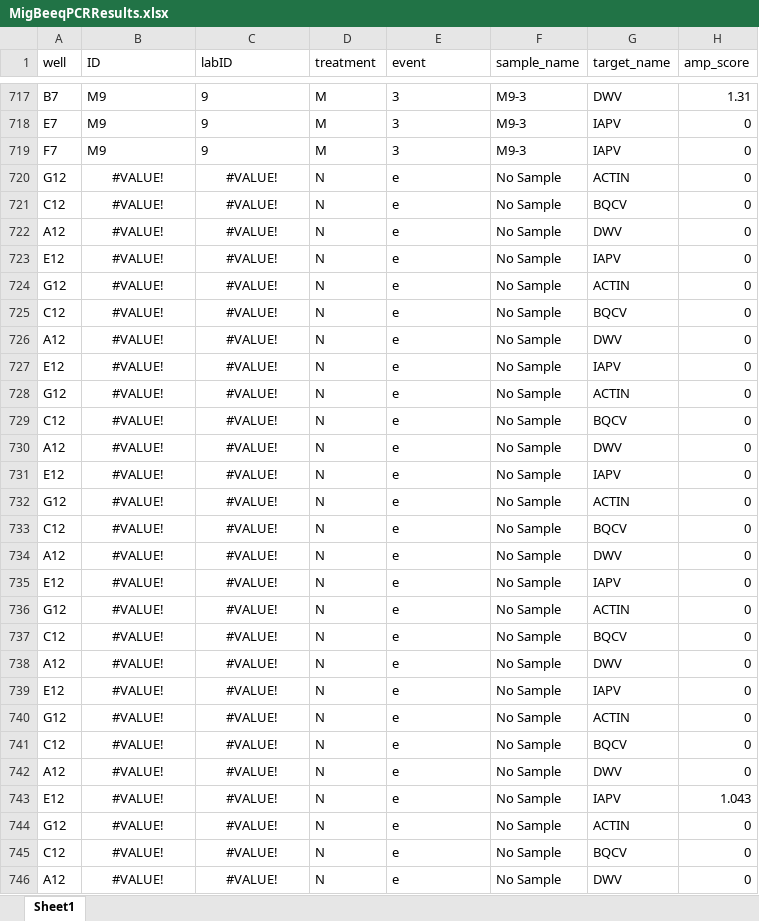
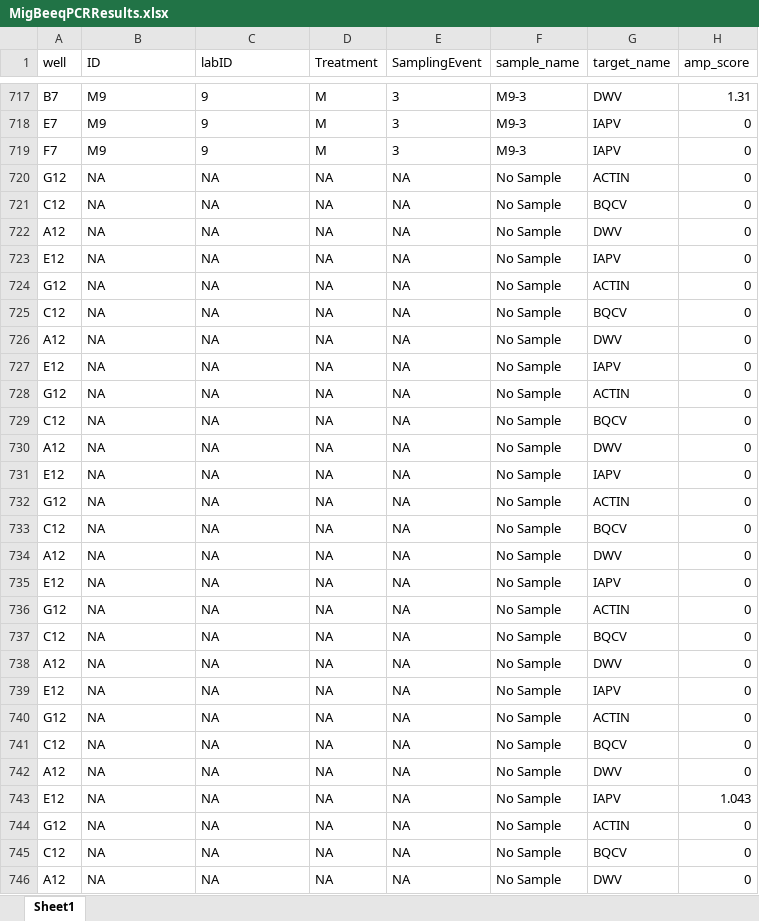
Before and after one commit to samanthaannalger/AlgerProjects, an Excel workbook: MigratoryStationary/ExcelData/MigBeeqPCRResults.xlsx, sheet Sheet1, drawn as a sheet; only a part is shown, gaps mark what is left out; values as stored, in another font and other column widths than the file's, no borders; the diff covers the shown part only; the diff names each change by its address in the sheet, - before the commit and + after, or states it on an @@ line.

Commit message:
created copy of PCR results excel and csv file

```diff
--- a/MigratoryStationary/ExcelData/MigBeeqPCRResults.xlsx (sheet Sheet1)
+++ b/MigratoryStationary/ExcelData/MigBeeqPCRResults.xlsx (sheet Sheet1)
-D1: treatment
+D1: Treatment
-E1: event
+E1: SamplingEvent
-B720:B746 (ID): #VALUE!
+B720:B746 (ID): NA
-B720:C746 alignment: center
+B720:C746 alignment: left
-C720:C746 (labID): #VALUE!
+C720:C746 (labID): NA
-D720:D746 (Treatment): N
+D720:D746 (Treatment): NA
-E720:E746 (SamplingEvent): e
+E720:E746 (SamplingEvent): NA
```
Also changed, not shown: 308 edited cells and cell formats elsewhere in this sheet, 3 other files.
